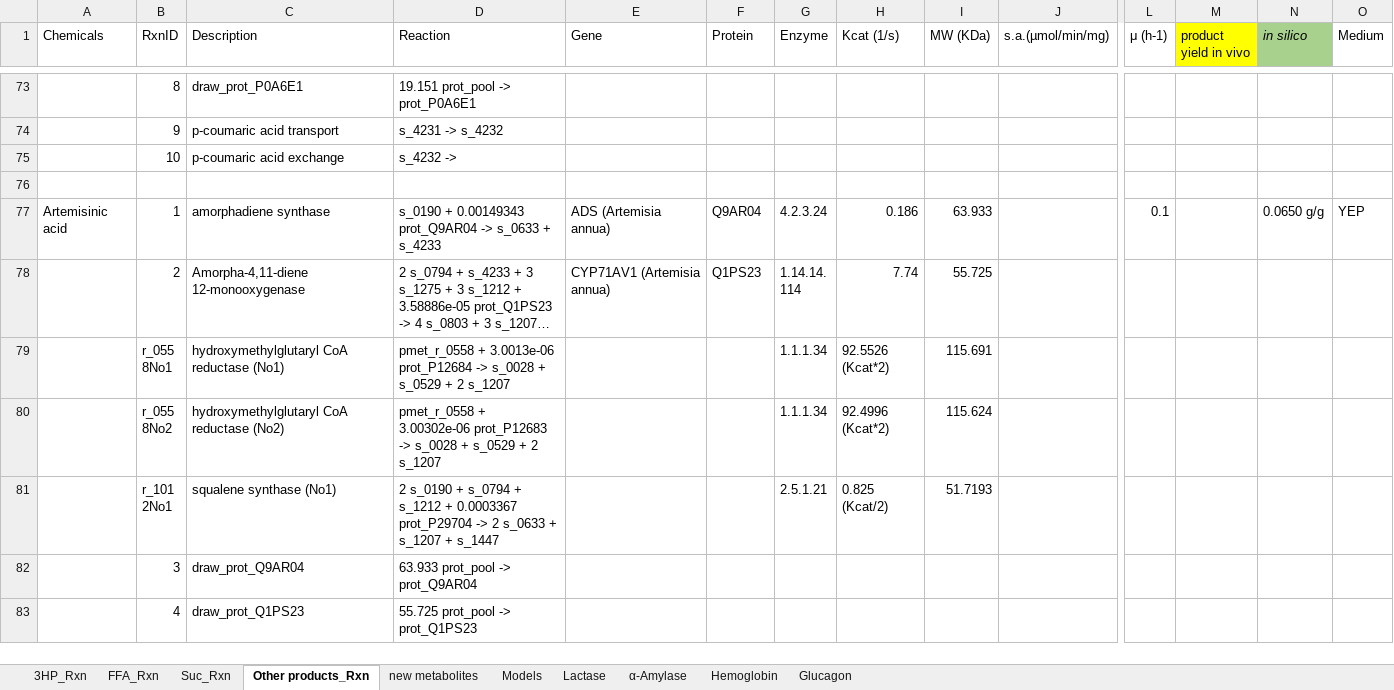
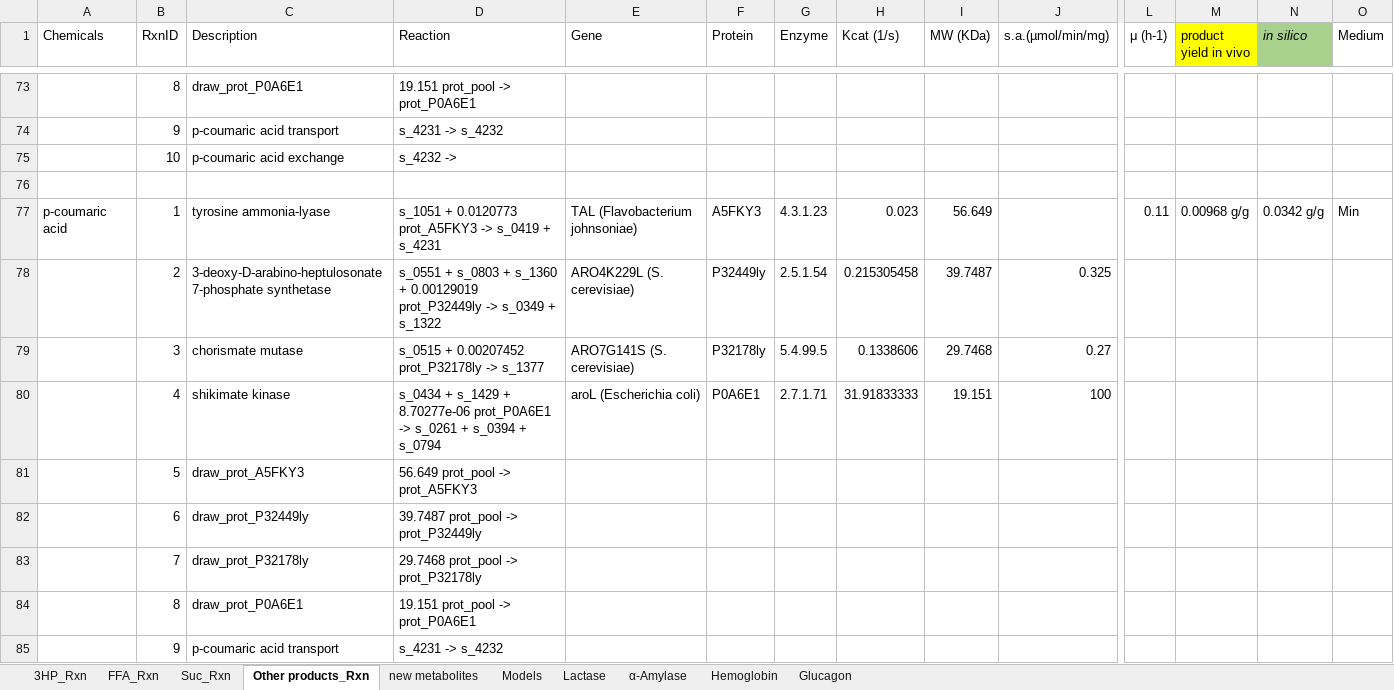
Before and after one commit to SysBioChalmers/CellFactory-ecYeastGEM, an Excel workbook: result_ecYeast/Data_Allchemicals.xlsx, sheet Other products_Rxn, drawn as a sheet; only a part is shown, gaps mark what is left out; the shorter side is filled out with more unchanged rows; long unchanged cells end in …; values as stored, in another font and other column widths than the file's, no borders; rows hold the shown columns only; the diff covers the shown part only; the diff names each change by its address in the sheet, - before the commit and + after, or states it on an @@ line.

```diff
--- a/result_ecYeast/Data_Allchemicals.xlsx (sheet Other products_Rxn)
+++ b/result_ecYeast/Data_Allchemicals.xlsx (sheet Other products_Rxn)
+row 77: p-coumaric acid | 1 | tyrosine ammonia-lyase | s_1051 + 0.0120773 prot_A5FKY3 -> s_0419 + s_4231 | TAL (Flavobacterium johnsoniae) | A5FKY3 | 4.3.1.23 | 0.023 | 56.649 |  | 0.11 | 0.00968 g/g | 0.0342 g/g | Min
+row 78:  | 2 | 3-deoxy-D-arabino-heptulosonate 7-phosphate synthetase | s_0551 + s_0803 + s_1360 + 0.00129019 prot_P32449ly -> s_0349 + s_1322 | ARO4K229L (S. cerevisiae) | P32449ly | 2.5.1.54 | 0.215305458 | 39.7487 | 0.325
+row 79:  | 3 | chorismate mutase | s_0515 + 0.00207452 prot_P32178ly -> s_1377 | ARO7G141S (S. cerevisiae) | P32178ly | 5.4.99.5 | 0.1338606 | 29.7468 | 0.27
+row 80:  | 4 | shikimate kinase | s_0434 + s_1429 + 8.70277e-06 prot_P0A6E1 -> s_0261 + s_0394 + s_0794 | aroL (Escherichia coli) | P0A6E1 | 2.7.1.71 | 31.91833333 | 19.151 | 100
+row 81:  | 5 | draw_prot_A5FKY3 | 56.649 prot_pool -> prot_A5FKY3
+row 82:  | 6 | draw_prot_P32449ly | 39.7487 prot_pool -> prot_P32449ly
+row 83:  | 7 | draw_prot_P32178ly | 29.7468 prot_pool -> prot_P32178ly
+row 84:  | 8 | draw_prot_P0A6E1 | 19.151 prot_pool -> prot_P0A6E1
+row 85:  | 9 | p-coumaric acid transport | s_4231 -> s_4232
```
Also changed, not shown: 28 added rows elsewhere in this sheet, sheet new metabolites, sheet Models, result_ecYeast/Allchemicals-template.xlsx, 5 other files.
